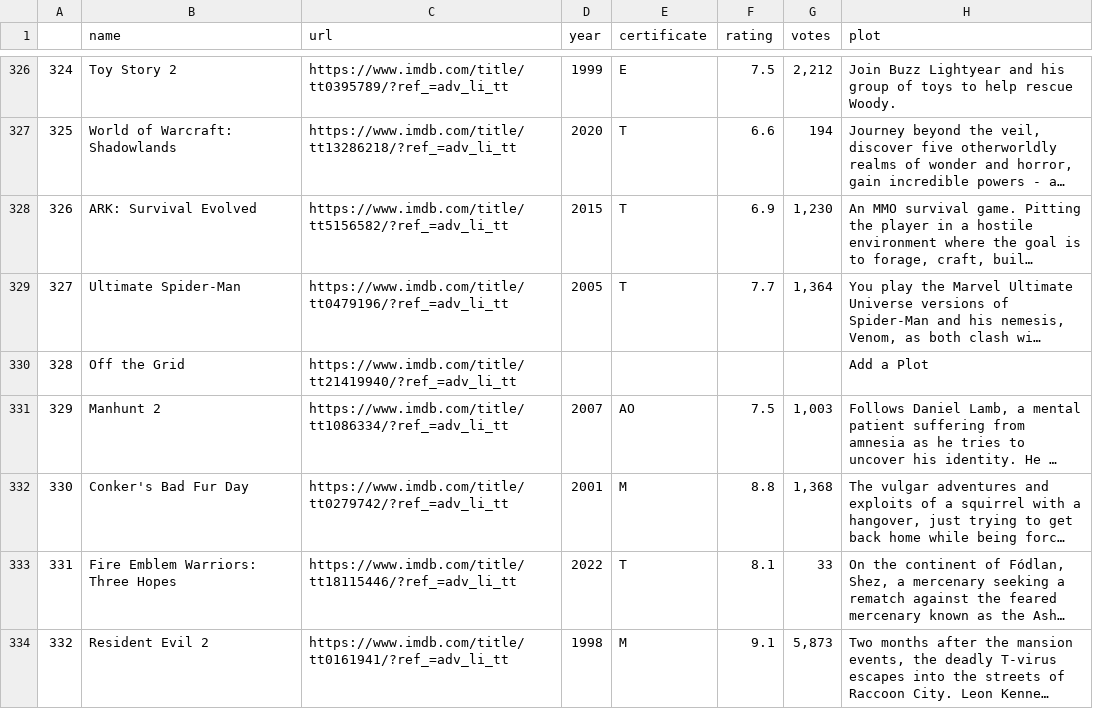
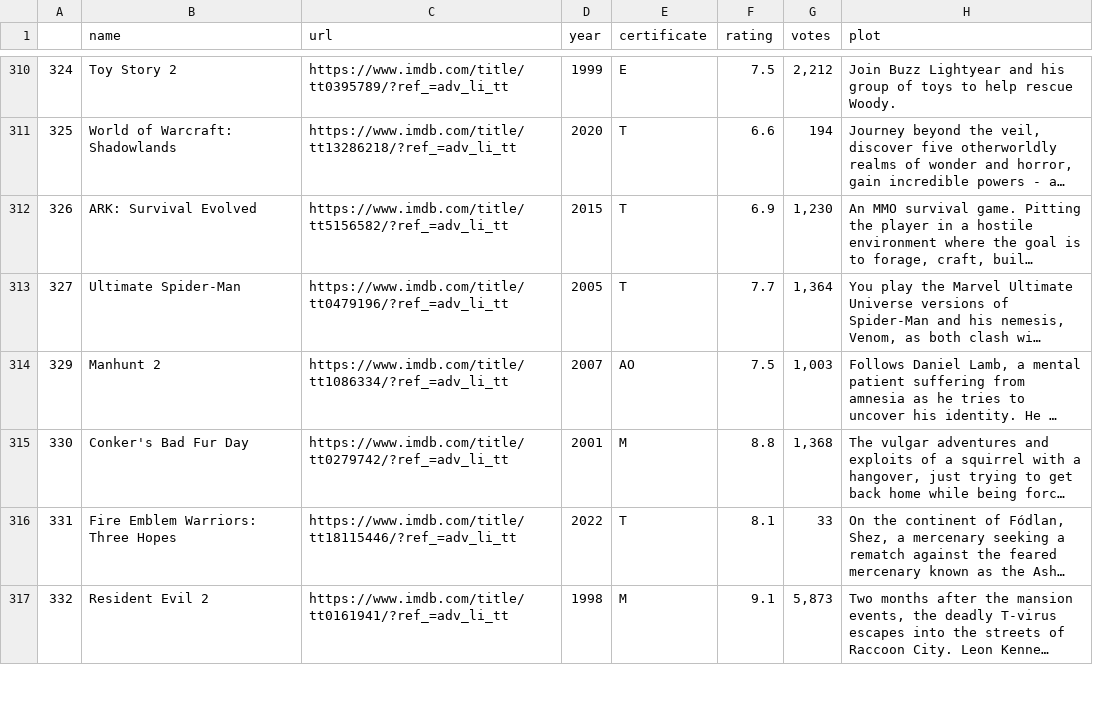
Before and after one commit to shaked777/GameRevive_BACK, a CSV file: video_games.csv, drawn as a sheet; only a part is shown, gaps mark what is left out; long unchanged cells end in …; the diff covers the shown part only; the diff names each change by its address in the sheet, - before the commit and + after, or states it on an @@ line.

```diff
--- a/video_games.csv
+++ b/video_games.csv
-row 330: 328 | Off the Grid | https://www.imdb.com/title/tt21419940/?ref_=adv_li_tt |  |  |  |  | Add a Plot
```
Also changed, not shown: 25 removed rows and 6 edited cells elsewhere in this file, 18 other files.
